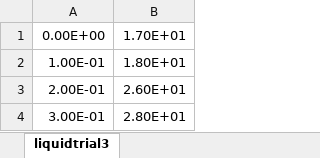
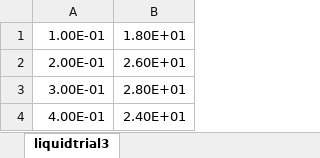
Before and after one commit to adeshpande03/juniorlab, an Excel workbook: Lab_1_Half-Life/Data/Formatted/LiquidTrial_3_Excel.xlsx, sheet liquidtrial3, drawn as a sheet; only a part is shown; the shorter side is filled out with more unchanged rows; values as stored, in another font and other column widths than the file's, no borders; charts and pictures not drawn; the diff names each change by its address in the sheet, - before the commit and + after, or states it on an @@ line.

```diff
--- a/Lab_1_Half-Life/Data/Formatted/LiquidTrial_3_Excel.xlsx (sheet liquidtrial3)
+++ b/Lab_1_Half-Life/Data/Formatted/LiquidTrial_3_Excel.xlsx (sheet liquidtrial3)
-row 1: 0.00E+00 | 1.70E+01
```
Also changed, not shown: charts or pictures, Lab_1_Half-Life/Data/Formatted/LiquidTrial_1_Excel.xlsx, Lab_1_Half-Life/Data/Formatted/LiquidTrial_2_Excel.xlsx, 2 other files.
